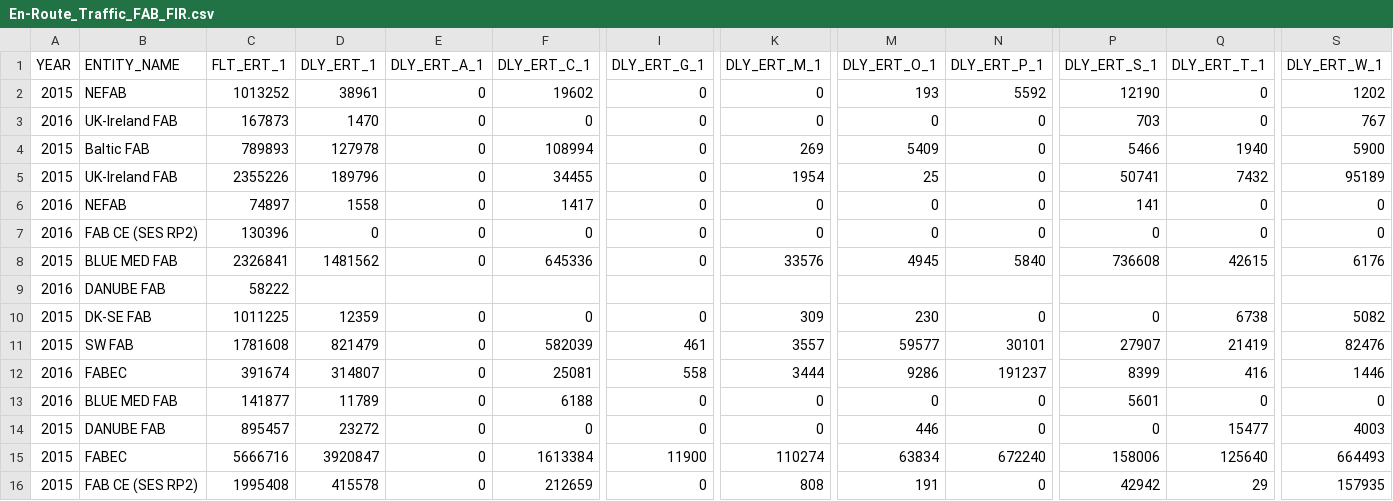
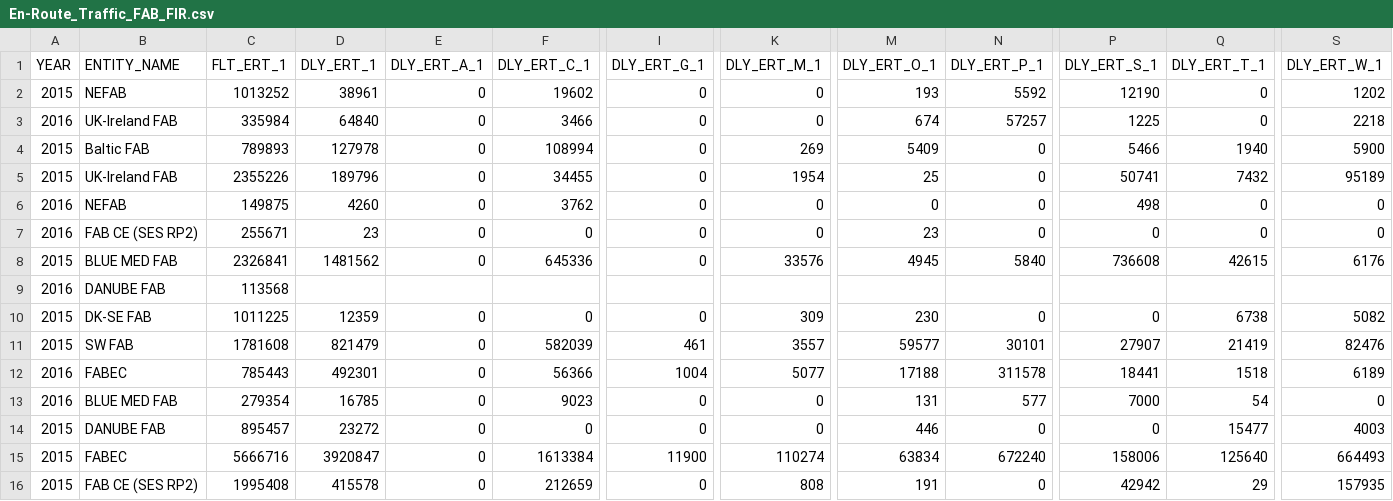
Before and after one commit to euctrl-pru/website, a CSV file: data/set/ert_flt/En-Route_Traffic_FAB_FIR.csv, drawn as a sheet; only a part is shown, gaps mark what is left out; the diff covers the shown part only; the diff names each change by its address in the sheet, - before the commit and + after, or states it on an @@ line.

Commit message:
updated FAB/FIR data

```diff
--- a/data/set/ert_flt/En-Route_Traffic_FAB_FIR.csv
+++ b/data/set/ert_flt/En-Route_Traffic_FAB_FIR.csv
-C3 (FLT_ERT_1): 167873
+C3 (FLT_ERT_1): 335984
-D3 (DLY_ERT_1): 1470
+D3 (DLY_ERT_1): 64840
-F3 (DLY_ERT_C_1): 0
+F3 (DLY_ERT_C_1): 3466
-M3 (DLY_ERT_O_1): 0
+M3 (DLY_ERT_O_1): 674
-N3 (DLY_ERT_P_1): 0
+N3 (DLY_ERT_P_1): 57257
-P3 (DLY_ERT_S_1): 703
+P3 (DLY_ERT_S_1): 1225
-S3 (DLY_ERT_W_1): 767
+S3 (DLY_ERT_W_1): 2218
-C6 (FLT_ERT_1): 74897
+C6 (FLT_ERT_1): 149875
-D6 (DLY_ERT_1): 1558
+D6 (DLY_ERT_1): 4260
-F6 (DLY_ERT_C_1): 1417
+F6 (DLY_ERT_C_1): 3762
-P6 (DLY_ERT_S_1): 141
+P6 (DLY_ERT_S_1): 498
-C7 (FLT_ERT_1): 130396
+C7 (FLT_ERT_1): 255671
-D7 (DLY_ERT_1): 0
+D7 (DLY_ERT_1): 23
-M7 (DLY_ERT_O_1): 0
+M7 (DLY_ERT_O_1): 23
-C9 (FLT_ERT_1): 58222
+C9 (FLT_ERT_1): 113568
-C12 (FLT_ERT_1): 391674
+C12 (FLT_ERT_1): 785443
-D12 (DLY_ERT_1): 314807
+D12 (DLY_ERT_1): 492301
-F12 (DLY_ERT_C_1): 25081
+F12 (DLY_ERT_C_1): 56366
-I12 (DLY_ERT_G_1): 558
+I12 (DLY_ERT_G_1): 1004
-K12 (DLY_ERT_M_1): 3444
+K12 (DLY_ERT_M_1): 5077
-M12 (DLY_ERT_O_1): 9286
+M12 (DLY_ERT_O_1): 17188
-N12 (DLY_ERT_P_1): 191237
+N12 (DLY_ERT_P_1): 311578
-P12 (DLY_ERT_S_1): 8399
+P12 (DLY_ERT_S_1): 18441
-Q12 (DLY_ERT_T_1): 416
+Q12 (DLY_ERT_T_1): 1518
-S12 (DLY_ERT_W_1): 1446
+S12 (DLY_ERT_W_1): 6189
-C13 (FLT_ERT_1): 141877
+C13 (FLT_ERT_1): 279354
-D13 (DLY_ERT_1): 11789
+D13 (DLY_ERT_1): 16785
-F13 (DLY_ERT_C_1): 6188
+F13 (DLY_ERT_C_1): 9023
-M13 (DLY_ERT_O_1): 0
+M13 (DLY_ERT_O_1): 131
-N13 (DLY_ERT_P_1): 0
+N13 (DLY_ERT_P_1): 577
-P13 (DLY_ERT_S_1): 5601
+P13 (DLY_ERT_S_1): 7000
-Q13 (DLY_ERT_T_1): 0
+Q13 (DLY_ERT_T_1): 54
```
Also changed, not shown: 12 edited cells elsewhere in this file, 1 other file.
